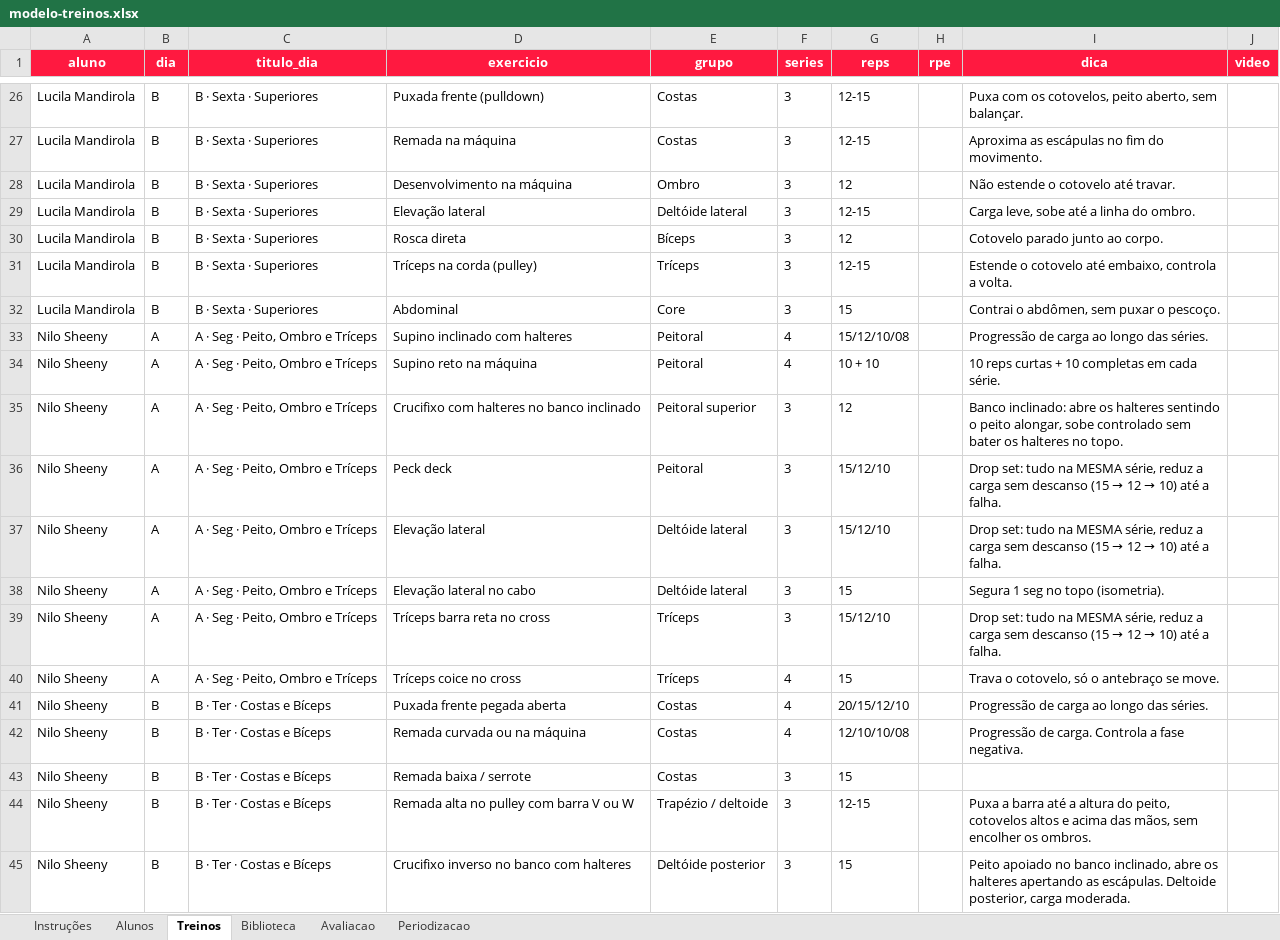
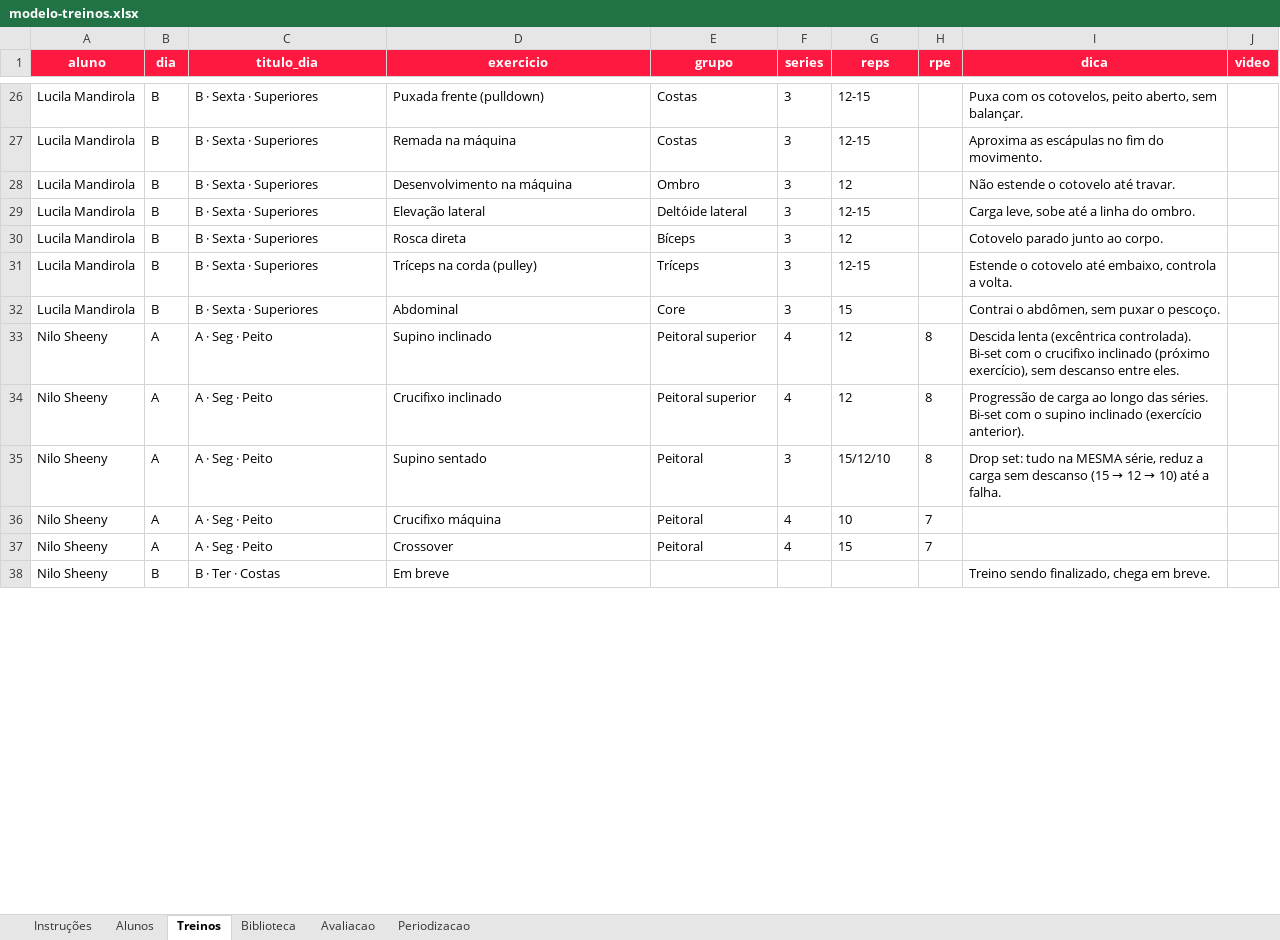
Before and after one commit to laricampos7/larissa-campos-plataforma, an Excel workbook: gerador/modelo-treinos.xlsx, sheet Treinos, drawn as a sheet; only a part is shown, gaps mark what is left out; values as stored, in another font and other column widths than the file's, no borders; removed rows and columns are numbered as before the commit, all else as after; the diff covers the shown part only; the diff names each change by its address in the sheet, - before the commit and + after, or states it on an @@ line.

Commit message:
Nilo: novo ciclo - treino de peito completo + divisao dos proximos dias (Costas/Pernas/Ombro-Biceps-Triceps)

```diff
--- a/gerador/modelo-treinos.xlsx (sheet Treinos)
+++ b/gerador/modelo-treinos.xlsx (sheet Treinos)
-C33 (titulo_dia): A · Seg · Peito, Ombro e Tríceps
+C33 (titulo_dia): A · Seg · Peito
-D33 (exercicio): Supino inclinado com halteres
+D33 (exercicio): Supino inclinado
-E33 (grupo): Peitoral
+E33 (grupo): Peitoral superior
-G33 (reps): 15/12/10/08
+G33 (reps): 12
-H33 (rpe): (empty)
+H33 (rpe): 8
-I33 (dica): Progressão de carga ao longo das séries.
+I33 (dica): Descida lenta (excêntrica controlada). Bi-set com o crucifixo inclinado (próximo exercício), sem descanso entre eles.
-row 34: Nilo Sheeny | A | A · Seg · Peito, Ombro e Tríceps | Supino reto na máquina | Peitoral | 4 | 10 + 10 |  | 10 reps curtas + 10 completas em cada série.
-C34:C35 (titulo_dia): A · Seg · Peito, Ombro e Tríceps
+C34:C35 (titulo_dia): A · Seg · Peito
-D34 (exercicio): Crucifixo com halteres no banco inclinado
+D34 (exercicio): Crucifixo inclinado
-F34 (series): 3
+F34 (series): 4
-H34:H35 (rpe): (empty)
+H34:H35 (rpe): 8
-I34 (dica): Banco inclinado: abre os halteres sentindo o peito alongar, sobe controlado sem bater os halteres no topo.
+I34 (dica): Progressão de carga ao longo das séries. Bi-set com o supino inclinado (exercício anterior).
-D35 (exercicio): Peck deck
+D35 (exercicio): Supino sentado
-row 37: Nilo Sheeny | A | A · Seg · Peito, Ombro e Tríceps | Elevação lateral | Deltóide lateral | 3 | 15/12/10 |  | Drop set: tudo na MESMA série, reduz a carga sem descanso (15 → 12 → 10) até a falha.
-row 38: Nilo Sheeny | A | A · Seg · Peito, Ombro e Tríceps | Elevação lateral no cabo | Deltóide lateral | 3 | 15 |  | Segura 1 seg no topo (isometria).
-row 39: Nilo Sheeny | A | A · Seg · Peito, Ombro e Tríceps | Tríceps barra reta no cross | Tríceps | 3 | 15/12/10 |  | Drop set: tudo na MESMA série, reduz a carga sem descanso (15 → 12 → 10) até a falha.
+row 36: Nilo Sheeny | A | A · Seg · Peito | Crucifixo máquina | Peitoral | 4 | 10 | 7
-C37 (titulo_dia): A · Seg · Peito, Ombro e Tríceps
+C37 (titulo_dia): A · Seg · Peito
-D37 (exercicio): Tríceps coice no cross
+D37 (exercicio): Crossover
-E37 (grupo): Tríceps
+E37 (grupo): Peitoral
-H37 (rpe): (empty)
+H37 (rpe): 7
-I37 (dica): Trava o cotovelo, só o antebraço se move.
+I37 (dica): (empty)
-row 41: Nilo Sheeny | B | B · Ter · Costas e Bíceps | Puxada frente pegada aberta | Costas | 4 | 20/15/12/10 |  | Progressão de carga ao longo das séries.
-C38 (titulo_dia): B · Ter · Costas e Bíceps
+C38 (titulo_dia): B · Ter · Costas
-D38 (exercicio): Remada curvada ou na máquina
+D38 (exercicio): Em breve
-E38 (grupo): Costas
+E38 (grupo): (empty)
-F38 (series): 4
+F38 (series): (empty)
-G38 (reps): 12/10/10/08
+G38 (reps): (empty)
-I38 (dica): Progressão de carga. Controla a fase negativa.
+I38 (dica): Treino sendo finalizado, chega em breve.
-row 43: Nilo Sheeny | B | B · Ter · Costas e Bíceps | Remada baixa / serrote | Costas | 3 | 15
-row 44: Nilo Sheeny | B | B · Ter · Costas e Bíceps | Remada alta no pulley com barra V ou W | Trapézio / deltoide | 3 | 12-15 |  | Puxa a barra até a altura do peito, cotovelos altos e acima das mãos, sem encolher os ombros.
-row 45: Nilo Sheeny | B | B · Ter · Costas e Bíceps | Crucifixo inverso no banco com halteres | Deltóide posterior | 3 | 15 |  | Peito apoiado no banco inclinado, abre os halteres apertando as escápulas. Deltoide posterior, carga moderada.
```
Also changed, not shown: 24 removed rows and 12 edited cells elsewhere in this sheet, sheet Periodizacao, sheet Alunos, 9 other files.
